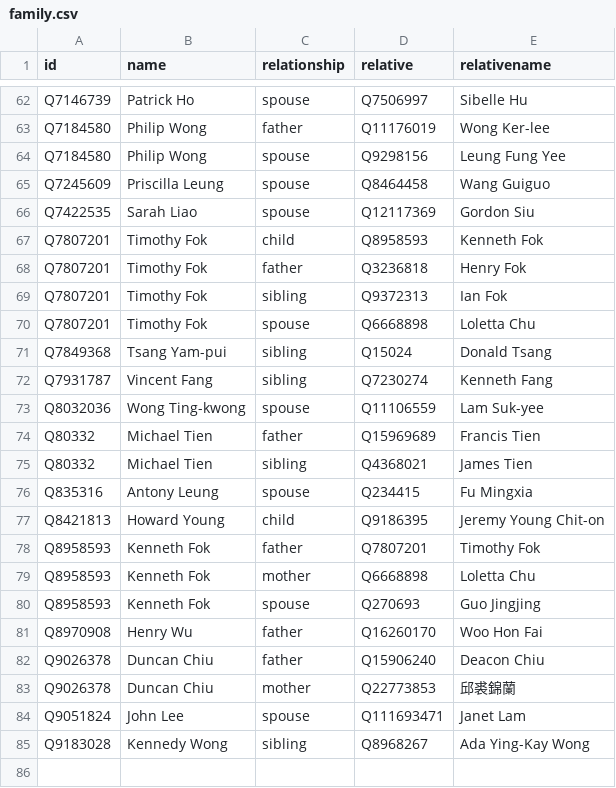
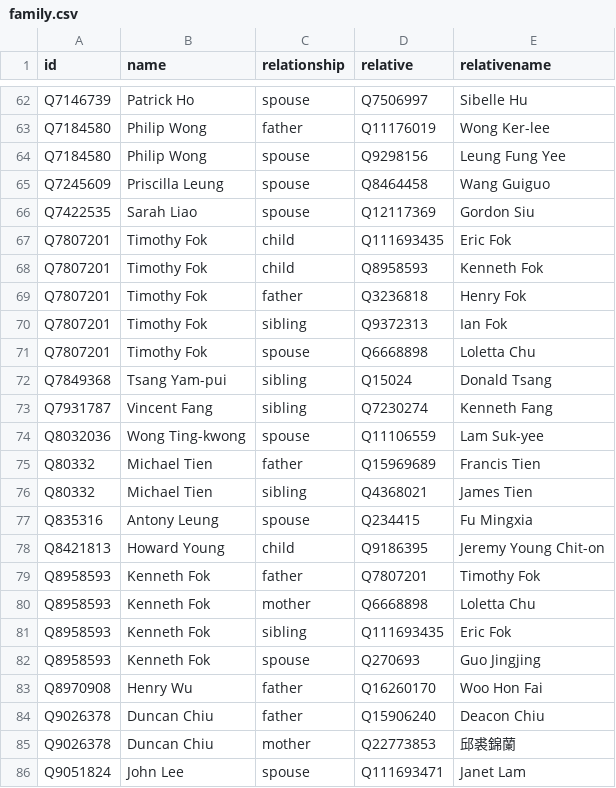
Before and after one commit to every-politician-scrapers/hong-kong, a CSV file: html/family.csv, drawn as a sheet; only a part is shown, gaps mark what is left out; the shorter side is filled out with more unchanged rows; the diff names each change by its address in the sheet, - before the commit and + after, or states it on an @@ line.

```diff
--- a/html/family.csv
+++ b/html/family.csv
+row 67: Q7807201 | Timothy Fok | child | Q111693435 | Eric Fok
+row 81: Q8958593 | Kenneth Fok | sibling | Q111693435 | Eric Fok
```
Also changed, not shown: html/legislators.csv, 2 other files.
